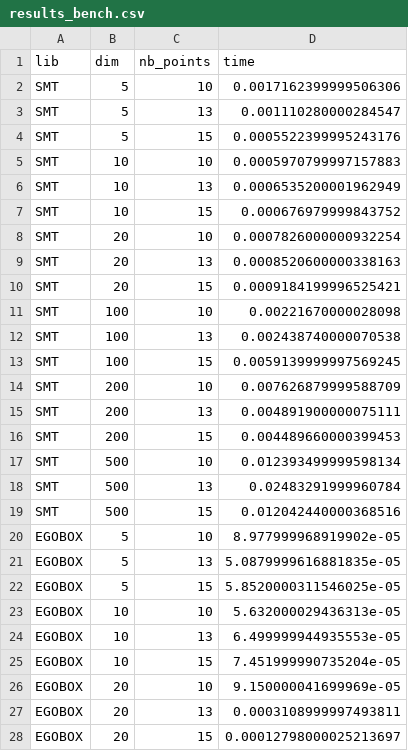
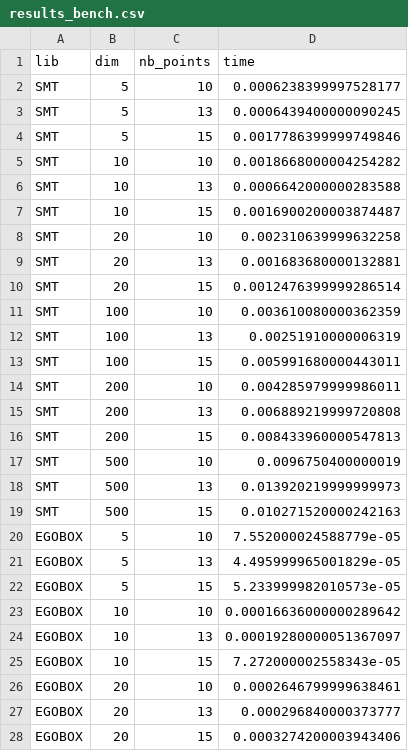
Before and after one commit to Antoine-Averland/benchmark_smt_egobox, a CSV file: results_bench.csv, drawn as a sheet; only a part is shown; the diff covers the shown part only.

```diff
--- a/results_bench.csv
+++ b/results_bench.csv
@@ -1,28 +1,28 @@
 lib,dim,nb_points,time
-SMT,5,10,0.0017162399999506306
-SMT,5,13,0.001110280000284547
-SMT,5,15,0.0005522399995243176
-SMT,10,10,0.0005970799997157883
-SMT,10,13,0.0006535200001962949
-SMT,10,15,0.000676979999843752
-SMT,20,10,0.0007826000000932254
-SMT,20,13,0.0008520600000338163
-SMT,20,15,0.0009184199996525421
-SMT,100,10,0.00221670000028098
-SMT,100,13,0.002438740000070538
-SMT,100,15,0.0059139999997569245
-SMT,200,10,0.007626879999588709
-SMT,200,13,0.004891900000075111
-SMT,200,15,0.004489660000399453
-SMT,500,10,0.012393499999598134
-SMT,500,13,0.02483291999960784
-SMT,500,15,0.012042440000368516
-EGOBOX,5,10,8.977999968919902e-05
-EGOBOX,5,13,5.0879999616881835e-05
-EGOBOX,5,15,5.8520000311546025e-05
-EGOBOX,10,10,5.632000029436313e-05
-EGOBOX,10,13,6.499999944935553e-05
-EGOBOX,10,15,7.451999990735204e-05
-EGOBOX,20,10,9.150000041699969e-05
-EGOBOX,20,13,0.0003108999997493811
-EGOBOX,20,15,0.00012798000025213697
+SMT,5,10,0.0006238399997528177
+SMT,5,13,0.0006439400000090245
+SMT,5,15,0.0017786399999749846
+SMT,10,10,0.0018668000004254282
+SMT,10,13,0.0006642000000283588
+SMT,10,15,0.0016900200003874487
+SMT,20,10,0.002310639999632258
+SMT,20,13,0.001683680000132881
+SMT,20,15,0.0012476399999286514
+SMT,100,10,0.003610080000362359
+SMT,100,13,0.00251910000006319
+SMT,100,15,0.005991680000443011
+SMT,200,10,0.004285979999986011
+SMT,200,13,0.006889219999720808
+SMT,200,15,0.008433960000547813
+SMT,500,10,0.0096750400000019
+SMT,500,13,0.013920219999999973
+SMT,500,15,0.010271520000242163
+EGOBOX,5,10,7.552000024588779e-05
+EGOBOX,5,13,4.495999965001829e-05
+EGOBOX,5,15,5.233999982010573e-05
+EGOBOX,10,10,0.00016636000000289642
+EGOBOX,10,13,0.00019280000051367097
+EGOBOX,10,15,7.272000002558343e-05
+EGOBOX,20,10,0.0002646799999638461
+EGOBOX,20,13,0.000296840000373777
+EGOBOX,20,15,0.0003274200003943406
```
Also changed, not shown: 9 edited cells elsewhere in this file, 4 other files.
